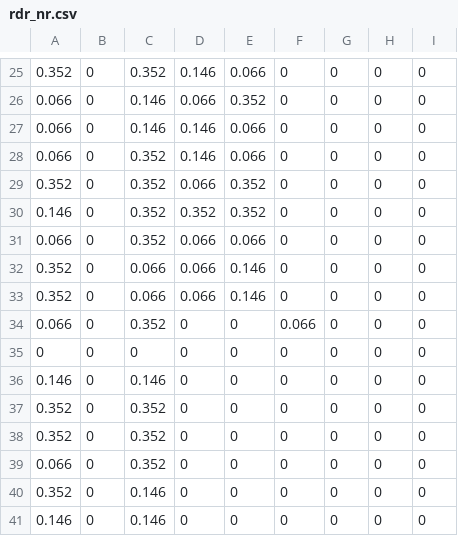
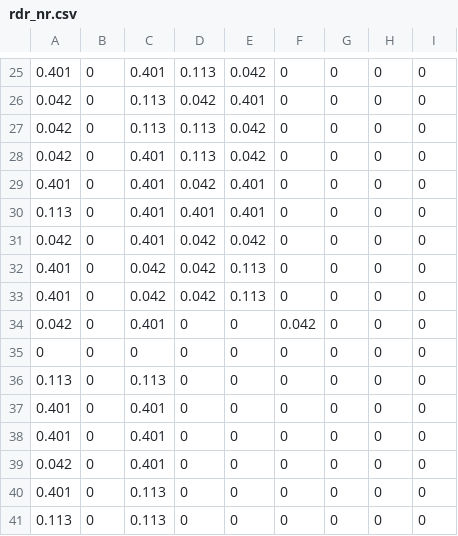
Before and after one commit to abirajabi/requirement-dep-based-tcp-with-ga, a CSV file: casestudy/CS3/rdr_nr.csv, drawn as a sheet; only a part is shown, gaps mark what is left out; the diff covers the shown part only; the diff names each change by its address in the sheet, - before the commit and + after, or states it on an @@ line.

```diff
--- a/casestudy/CS3/rdr_nr.csv
+++ b/casestudy/CS3/rdr_nr.csv
-A25: 0.352
+A25: 0.401
-C25: 0.352
+C25: 0.401
-D25: 0.146
+D25: 0.113
-E25: 0.066
+E25: 0.042
-A26:A28: 0.066
+A26:A28: 0.042
-C26:C27: 0.146
+C26:C27: 0.113
-D26: 0.066
+D26: 0.042
-E26: 0.352
+E26: 0.401
-D27:D28: 0.146
+D27:D28: 0.113
-E27:E28: 0.066
+E27:E28: 0.042
-C28:C31: 0.352
+C28:C31: 0.401
-A29: 0.352
+A29: 0.401
-D29: 0.066
+D29: 0.042
-E29:E30: 0.352
+E29:E30: 0.401
-A30: 0.146
+A30: 0.113
-D30: 0.352
+D30: 0.401
-A31: 0.066
+A31: 0.042
-D31:D33: 0.066
+D31:D33: 0.042
-E31: 0.066
+E31: 0.042
-A32:A33: 0.352
+A32:A33: 0.401
-C32:C33: 0.066
+C32:C33: 0.042
-E32:E33: 0.146
+E32:E33: 0.113
-A34: 0.066
+A34: 0.042
-C34: 0.352
+C34: 0.401
-F34: 0.066
+F34: 0.042
-A36: 0.146
+A36: 0.113
-C36: 0.146
+C36: 0.113
-A37:A38: 0.352
+A37:A38: 0.401
-C37:C39: 0.352
+C37:C39: 0.401
-A39: 0.066
+A39: 0.042
-A40: 0.352
+A40: 0.401
-C40:C41: 0.146
+C40:C41: 0.113
-A41: 0.146
+A41: 0.113
```
Also changed, not shown: 121 edited cells elsewhere in this file, casestudy/CS2/rdr_nr.csv, casestudy/iTrust/rdr_nr.csv, 12 other files.
